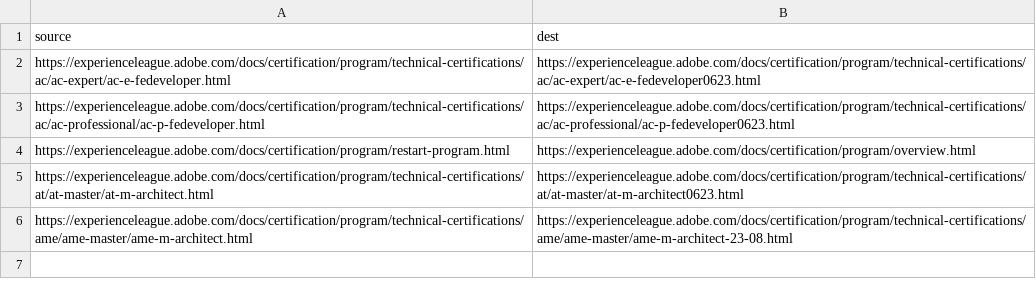
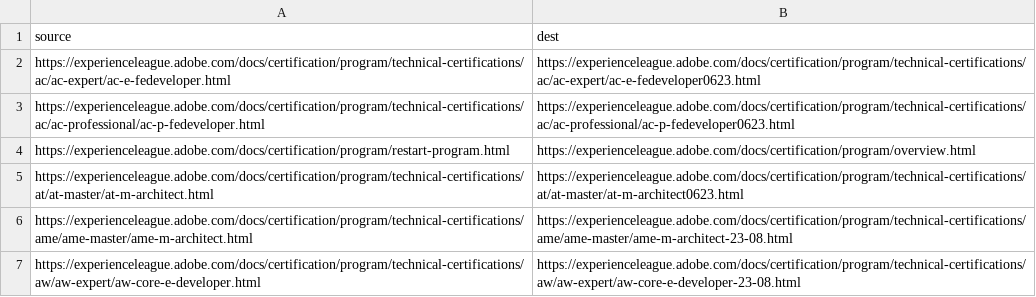
Before and after one commit to AdobeDocs/certification.nl-NL, a CSV file: redirects.csv, drawn as a sheet; the diff names each change by its address in the sheet, - before the commit and + after, or states it on an @@ line.

Commit message:
Sync non localizable files for core commit be4223abe38926f44eb14124be0aa1d39eee1ef6

```diff
--- a/redirects.csv
+++ b/redirects.csv
+row 7: https://experienceleague.adobe.com/docs/certification/program/technical-certifications/aw/aw-expert/aw-core-e-developer.html | https://experienceleague.adobe.com/docs/certification/program/technical-certifications/aw/aw-expert/aw-core-e-developer-23-08.html
```
